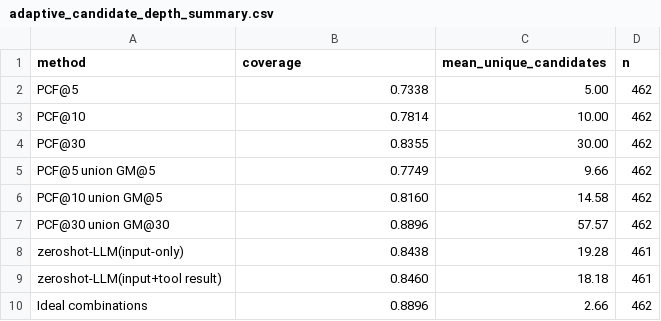
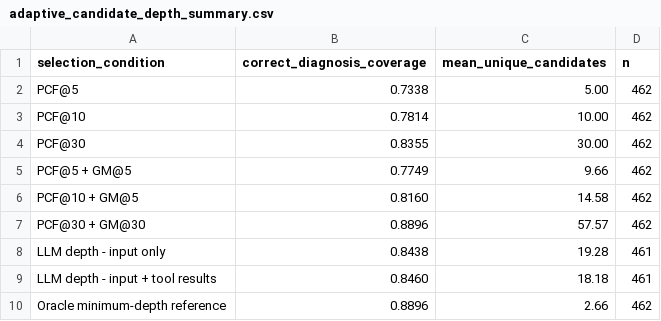
Before and after one commit to 708san/biohackathon-2026-zebraseek-paper, a CSV file: paper/data/adaptive_candidate_depth_summary.csv, drawn as a sheet.

Commit message:
Normalize candidate acquisition labels for manuscript tables

```diff
--- a/paper/data/adaptive_candidate_depth_summary.csv
+++ b/paper/data/adaptive_candidate_depth_summary.csv
@@ -1,2 +1,2 @@
-method,coverage,mean_unique_candidates,n
+selection_condition,correct_diagnosis_coverage,mean_unique_candidates,n
 PCF@5,0.7338,5.00,462
@@ -4,7 +4,7 @@ PCF@10,0.7814,10.00,462
 PCF@30,0.8355,30.00,462
-PCF@5 union GM@5,0.7749,9.66,462
-PCF@10 union GM@5,0.8160,14.58,462
-PCF@30 union GM@30,0.8896,57.57,462
-zeroshot-LLM(input-only),0.8438,19.28,461
-zeroshot-LLM(input+tool result),0.8460,18.18,461
-Ideal combinations,0.8896,2.66,462
+PCF@5 + GM@5,0.7749,9.66,462
+PCF@10 + GM@5,0.8160,14.58,462
+PCF@30 + GM@30,0.8896,57.57,462
+LLM depth - input only,0.8438,19.28,461
+LLM depth - input + tool results,0.8460,18.18,461
+Oracle minimum-depth reference,0.8896,2.66,462
```
